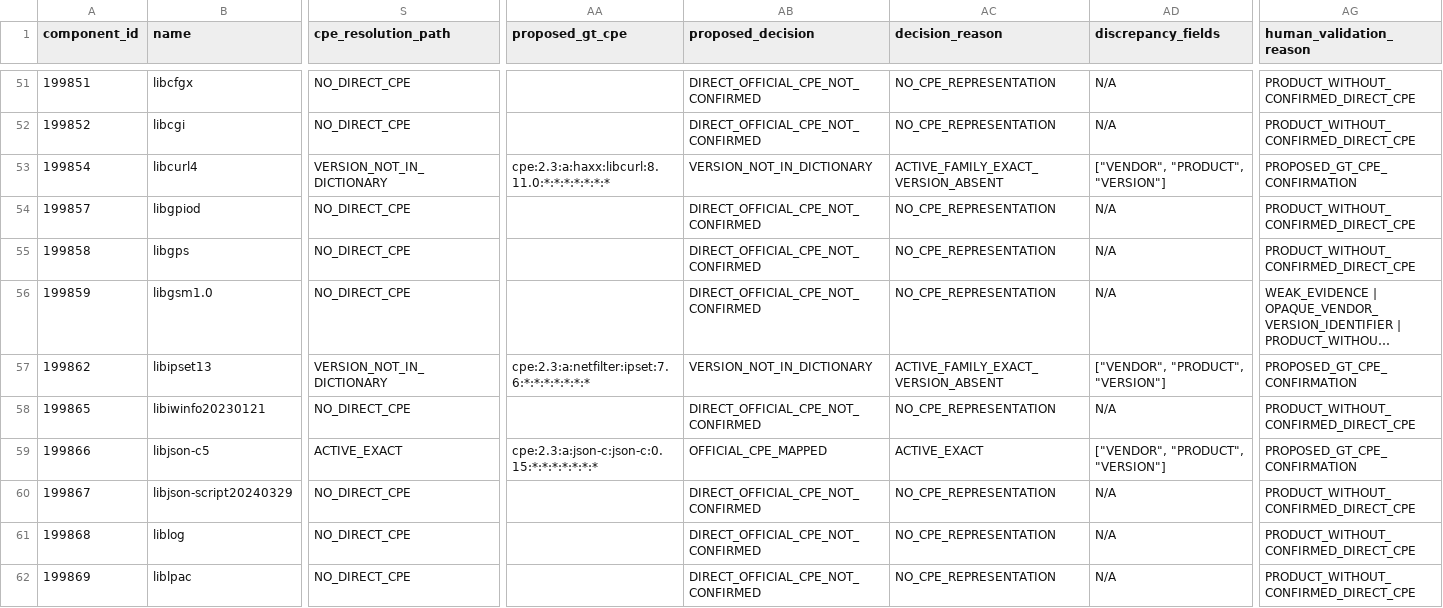
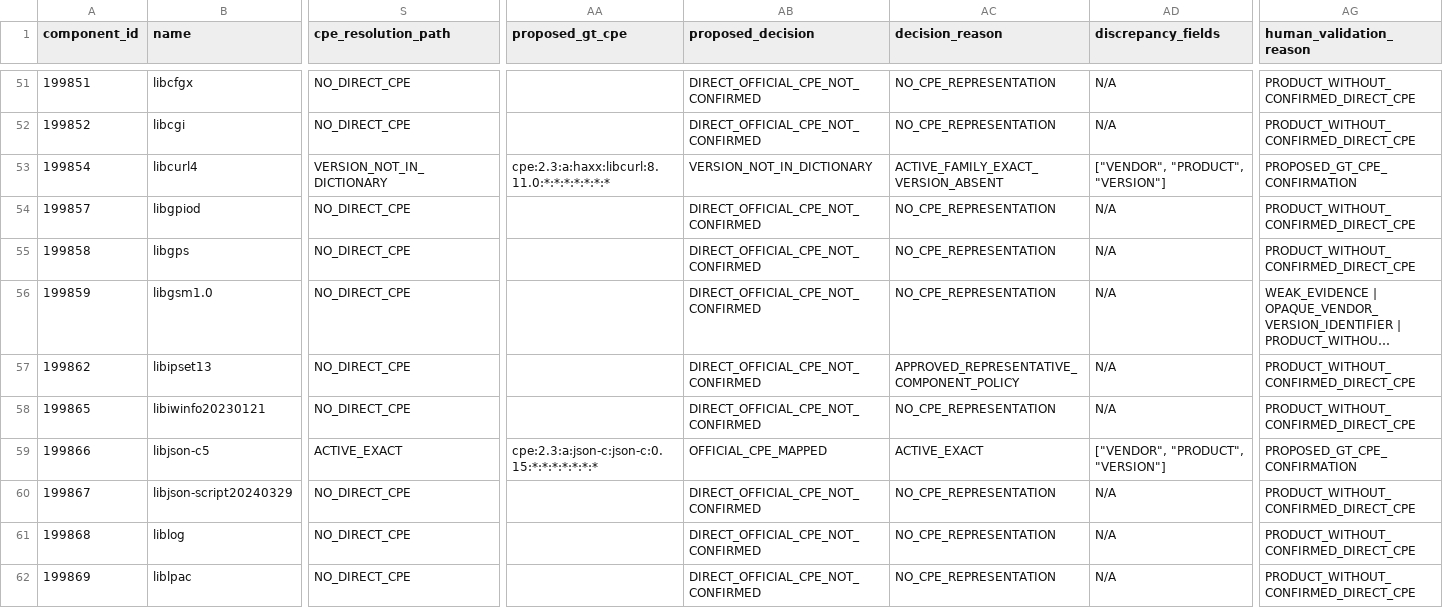
Before and after one commit to SeongHo-C/cpe-validation, a CSV file: analysis/results/unitronics-ground-truth-candidate-build/61602e128acb__52.07.13.7/human_validation.csv, drawn as a sheet; only a part is shown, gaps mark what is left out; long unchanged cells end in …; the diff covers the shown part only; the diff names each change by its address in the sheet, - before the commit and + after, or states it on an @@ line.

```diff
--- a/analysis/results/unitronics-ground-truth-candidate-build/61602e128acb__52.07.13.7/human_validation.csv
+++ b/analysis/results/unitronics-ground-truth-candidate-build/61602e128acb__52.07.13.7/human_validation.csv
-S57 (cpe_resolution_path): VERSION_NOT_IN_DICTIONARY
+S57 (cpe_resolution_path): NO_DIRECT_CPE
-AA57 (proposed_gt_cpe): cpe:2.3:a:netfilter:ipset:7.6:*:*:*:*:*:*:*
+AA57 (proposed_gt_cpe): (empty)
-AB57 (proposed_decision): VERSION_NOT_IN_DICTIONARY
+AB57 (proposed_decision): DIRECT_OFFICIAL_CPE_NOT_CONFIRMED
-AC57 (decision_reason): ACTIVE_FAMILY_EXACT_VERSION_ABSENT
+AC57 (decision_reason): APPROVED_REPRESENTATIVE_COMPONENT_POLICY
-AD57 (discrepancy_fields): ["VENDOR", "PRODUCT", "VERSION"]
+AD57 (discrepancy_fields): N/A
-AG57 (human_validation_reason): PROPOSED_GT_CPE_CONFIRMATION
+AG57 (human_validation_reason): PRODUCT_WITHOUT_CONFIRMED_DIRECT_CPE
```
Also changed, not shown: 56 edited cells elsewhere in this file, analysis/results/unitronics-ground-truth-candidate-build/61602e128acb__52.07.13.7/components.csv, analysis/results/unitronics-ground-truth-candidate-build/61602e128acb__52.07.13.7/configuration_only_cases.csv, 52 other files.
